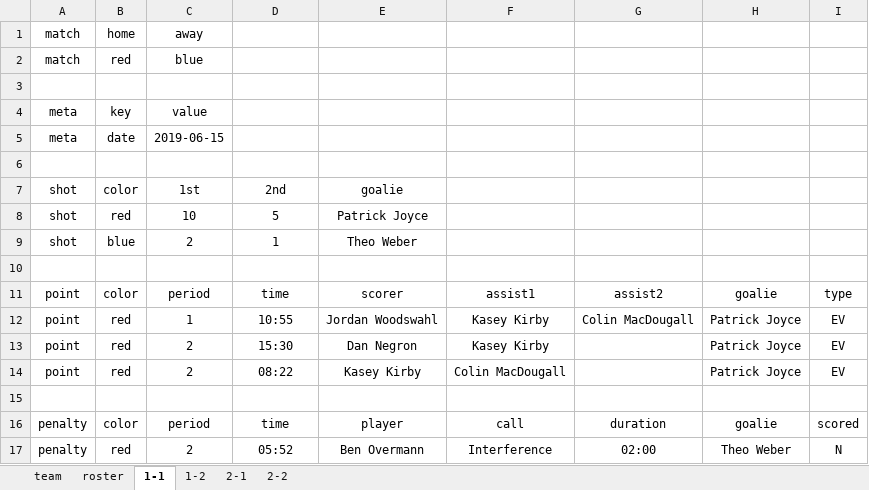
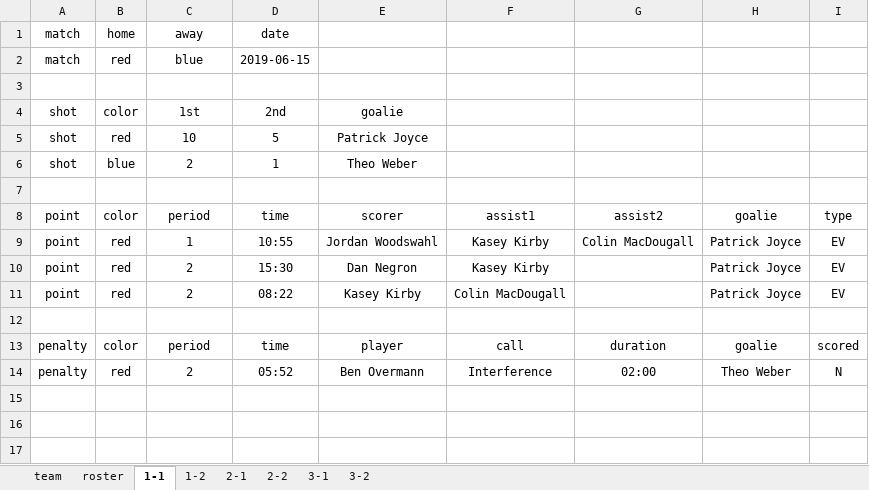
Before and after one commit to dnanto/broomball, an Excel workbook: data/2019-22.xlsx, sheet 1-1, drawn as a sheet; values as stored, in another font and other column widths than the file's, no borders; the diff names each change by its address in the sheet, - before the commit and + after, or states it on an @@ line.

```diff
--- a/data/2019-22.xlsx (sheet 1-1)
+++ b/data/2019-22.xlsx (sheet 1-1)
+sheet tab: 3-1
+sheet tab: 3-2
-D1: (empty)
+D1: date
-D2: (empty)
+D2: 2019-06-15
-row 3: (empty)
-row 4: meta | key | value
-row 5: meta | date | 2019-06-15
```
Also changed, not shown: sheet 2-1, sheet 2-2, sheet 1-2, sheet roster.
